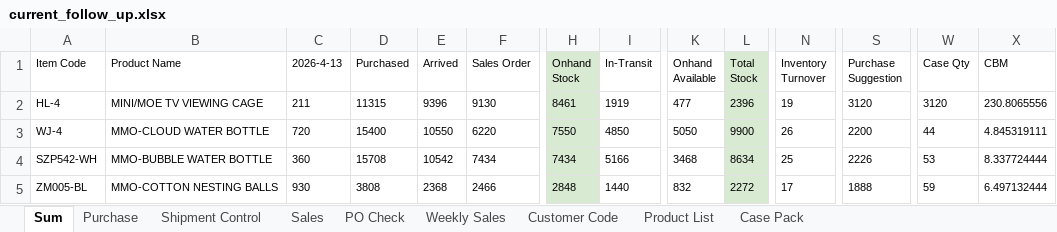
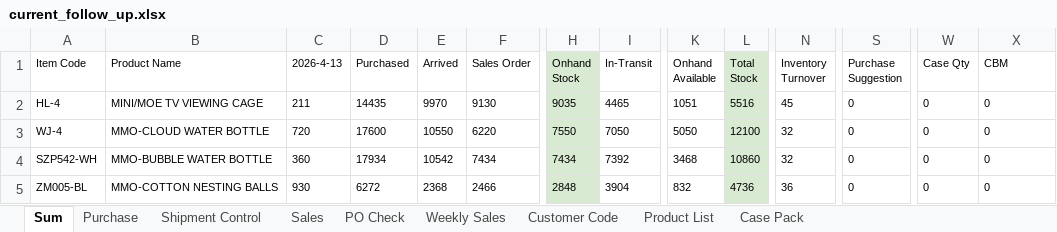
Before and after one commit to nicolechu111111-lgtm/scm-risk-dashboard, an Excel workbook: data/current_follow_up.xlsx, sheet Sum, drawn as a sheet; only a part is shown, gaps mark what is left out; values as stored, in another font and other column widths than the file's, no borders; conditional formats not drawn; the diff covers the shown part only; the diff names each change by its address in the sheet, - before the commit and + after, or states it on an @@ line.

```diff
--- a/data/current_follow_up.xlsx (sheet Sum)
+++ b/data/current_follow_up.xlsx (sheet Sum)
-D2 (Purchased): 11315
+D2 (Purchased): 14435
-E2 (Arrived): 9396
+E2 (Arrived): 9970
-H2 (Onhand Stock): 8461
+H2 (Onhand Stock): 9035
-I2 (In-Transit): 1919
+I2 (In-Transit): 4465
-K2 (Onhand Available): 477
+K2 (Onhand Available): 1051
-L2 (Total Stock): 2396
+L2 (Total Stock): 5516
-N2 (Inventory Turnover): 19
+N2 (Inventory Turnover): 45
-S2 (Purchase Suggestion): 3120
+S2 (Purchase Suggestion): 0
-W2 (Case Qty): 3120
+W2 (Case Qty): 0
-X2 (CBM): 230.8065556
+X2 (CBM): 0
-D3 (Purchased): 15400
+D3 (Purchased): 17600
-I3 (In-Transit): 4850
+I3 (In-Transit): 7050
-L3 (Total Stock): 9900
+L3 (Total Stock): 12100
-N3 (Inventory Turnover): 26
+N3 (Inventory Turnover): 32
-S3 (Purchase Suggestion): 2200
+S3 (Purchase Suggestion): 0
-W3 (Case Qty): 44
+W3 (Case Qty): 0
-X3 (CBM): 4.845319111
+X3 (CBM): 0
-D4 (Purchased): 15708
+D4 (Purchased): 17934
-I4 (In-Transit): 5166
+I4 (In-Transit): 7392
-L4 (Total Stock): 8634
+L4 (Total Stock): 10860
-N4 (Inventory Turnover): 25
+N4 (Inventory Turnover): 32
-S4 (Purchase Suggestion): 2226
+S4 (Purchase Suggestion): 0
-W4 (Case Qty): 53
+W4 (Case Qty): 0
-X4 (CBM): 8.337724444
+X4 (CBM): 0
-D5 (Purchased): 3808
+D5 (Purchased): 6272
-I5 (In-Transit): 1440
+I5 (In-Transit): 3904
-L5 (Total Stock): 2272
+L5 (Total Stock): 4736
-N5 (Inventory Turnover): 17
+N5 (Inventory Turnover): 36
-S5 (Purchase Suggestion): 1888
+S5 (Purchase Suggestion): 0
-W5 (Case Qty): 59
+W5 (Case Qty): 0
-X5 (CBM): 6.497132444
+X5 (CBM): 0
```
Also changed, not shown: 84 edited cells elsewhere in this sheet, sheet Purchase, sheet Shipment Control, sheet Sales, sheet PO Check, formulas that keep their value.
